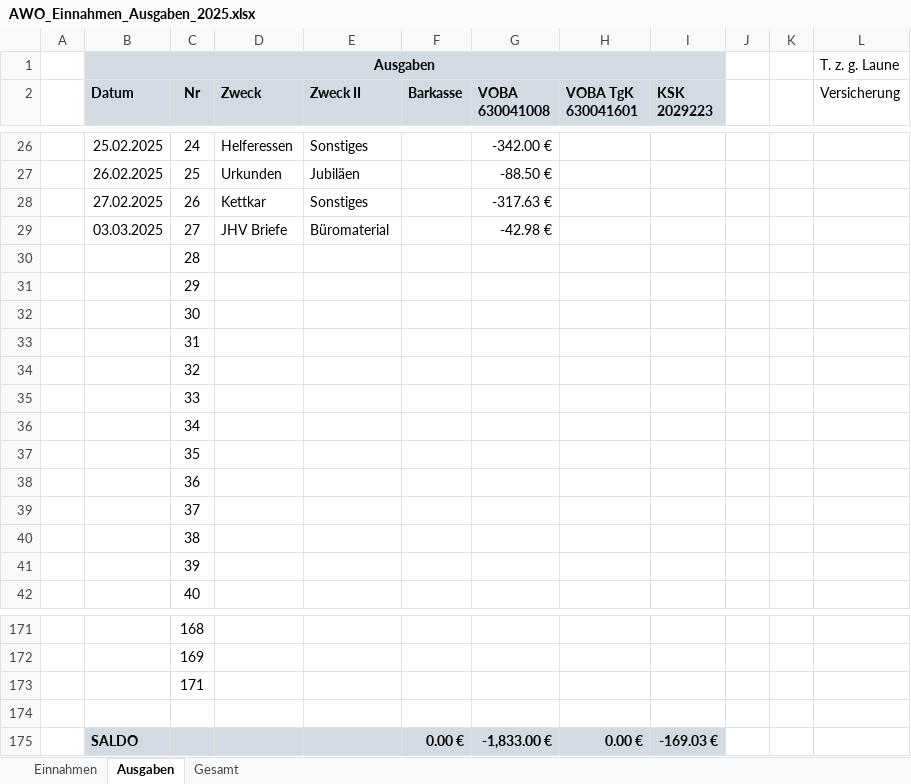
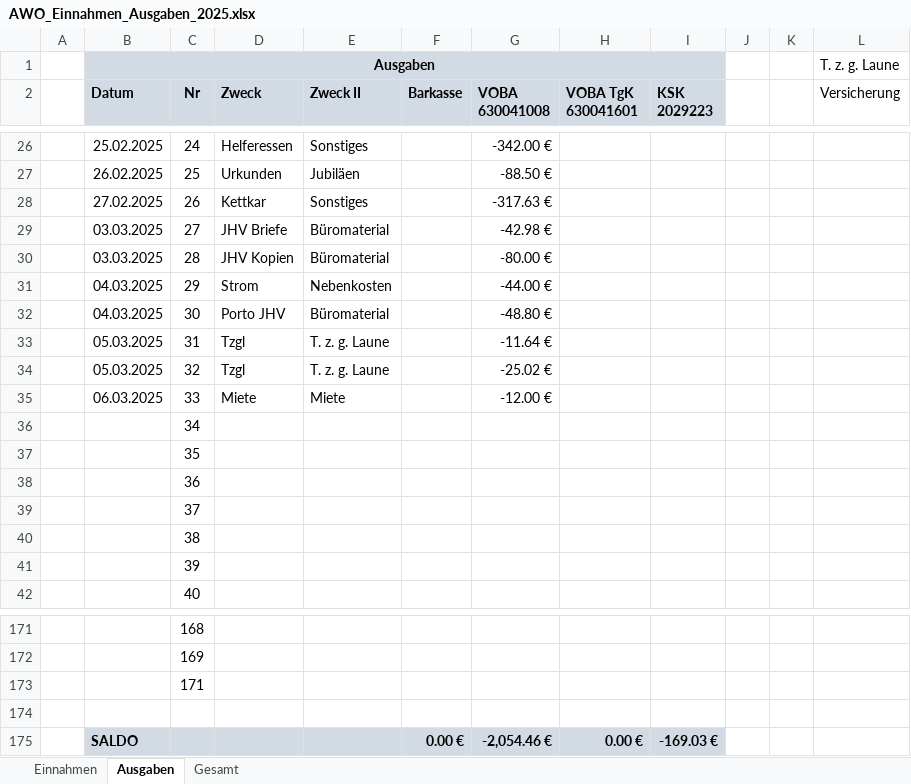
Before and after one commit to bwildner/AWO, an Excel workbook: 2025/AWO_Einnahmen_Ausgaben_2025.xlsx, sheet Ausgaben, drawn as a sheet; only a part is shown, gaps mark what is left out; values as stored, in another font and other column widths than the file's, no borders; conditional formats not drawn; the diff names each change by its address in the sheet, - before the commit and + after, or states it on an @@ line.

```diff
--- a/2025/AWO_Einnahmen_Ausgaben_2025.xlsx (sheet Ausgaben)
+++ b/2025/AWO_Einnahmen_Ausgaben_2025.xlsx (sheet Ausgaben)
-B30 (Datum): (empty)
+B30 (Datum): 03.03.2025
-D30 (Zweck): (empty)
+D30 (Zweck): JHV Kopien
-E30 (Zweck II): (empty)
+E30 (Zweck II): Büromaterial
-G30 (VOBA 630041008): (empty)
+G30 (VOBA 630041008): -80.00 €
-B31:B32 (Datum): (empty)
+B31:B32 (Datum): 04.03.2025
-D31 (Zweck): (empty)
+D31 (Zweck): Strom
-E31 (Zweck II): (empty)
+E31 (Zweck II): Nebenkosten
-G31 (VOBA 630041008): (empty)
+G31 (VOBA 630041008): -44.00 €
-D32 (Zweck): (empty)
+D32 (Zweck): Porto JHV
-E32 (Zweck II): (empty)
+E32 (Zweck II): Büromaterial
-G32 (VOBA 630041008): (empty)
+G32 (VOBA 630041008): -48.80 €
-B33:B34 (Datum): (empty)
+B33:B34 (Datum): 05.03.2025
-D33:D34 (Zweck): (empty)
+D33:D34 (Zweck): Tzgl
-E33:E34 (Zweck II): (empty)
+E33:E34 (Zweck II): T. z. g. Laune
-G33 (VOBA 630041008): (empty)
+G33 (VOBA 630041008): -11.64 €
-G34 (VOBA 630041008): (empty)
+G34 (VOBA 630041008): -25.02 €
-B35 (Datum): (empty)
+B35 (Datum): 06.03.2025
-D35 (Zweck): (empty)
+D35 (Zweck): Miete
-E35 (Zweck II): (empty)
+E35 (Zweck II): Miete
-G35 (VOBA 630041008): (empty)
+G35 (VOBA 630041008): -12.00 €
-G175 (VOBA 630041008): -1,833.00 €
+G175 (VOBA 630041008): -2,054.46 €
```
Also changed, not shown: sheet Einnahmen, 6 other files.
